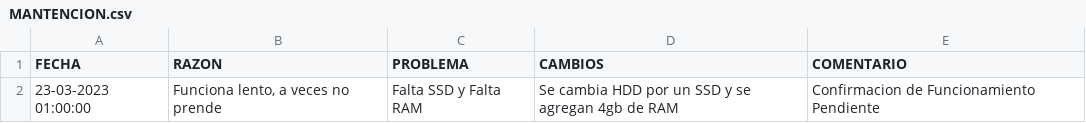
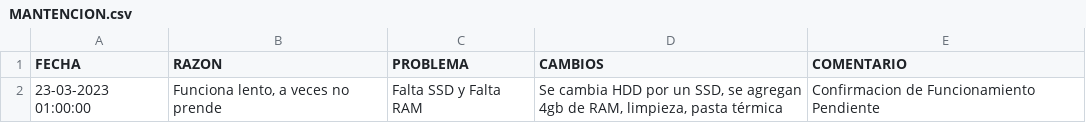
Before and after one commit to copertool/equipos_ti, a CSV file: detalle/pc_1/estado/MANTENCION.csv, drawn as a sheet.

```diff
--- a/detalle/pc_1/estado/MANTENCION.csv
+++ b/detalle/pc_1/estado/MANTENCION.csv
@@ -1,2 +1,2 @@
 FECHA;RAZON;PROBLEMA;CAMBIOS;COMENTARIO
-23-03-2023  01:00:00;Funciona lento, a veces no prende;Falta SSD y Falta RAM;Se cambia HDD por un SSD y se agregan 4gb de RAM;Confirmacion de Funcionamiento Pendiente
+23-03-2023  01:00:00;Funciona lento, a veces no prende;Falta SSD y Falta RAM;Se cambia HDD por un SSD, se agregan 4gb de RAM, limpieza, pasta térmica;Confirmacion de Funcionamiento Pendiente
```
Also changed, not shown: 13 other files.
